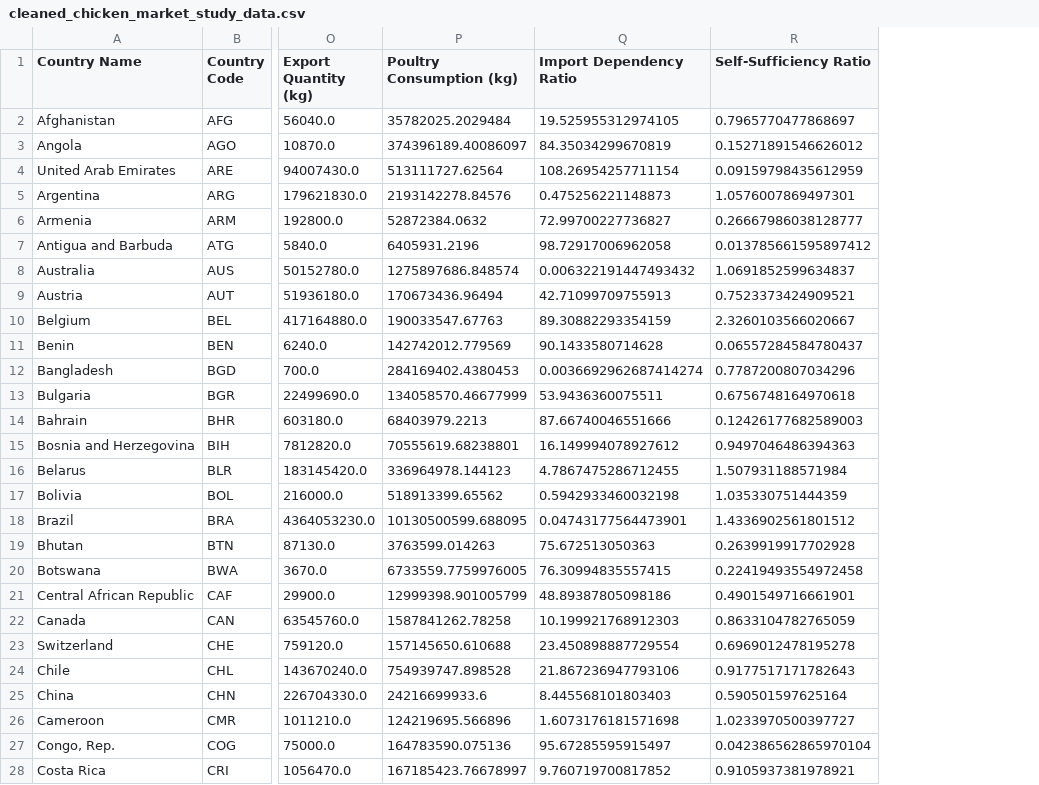
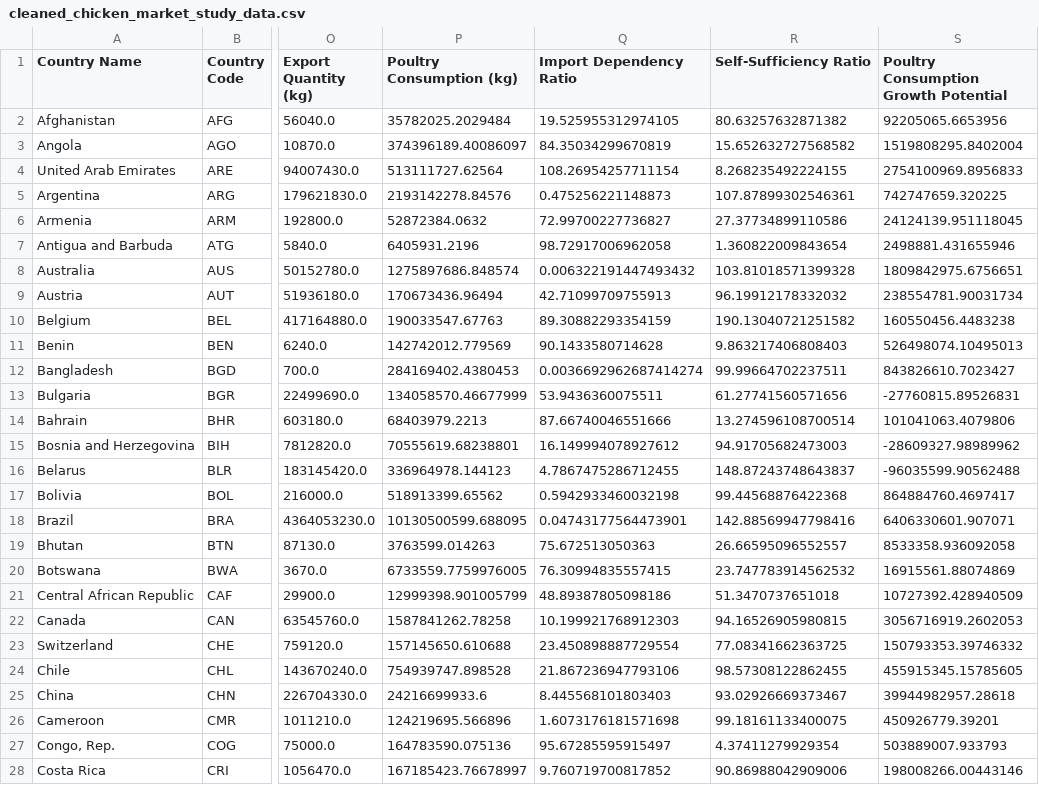
Before and after one commit to makokuzii/Produisez-une-etude-de-marche, a CSV file: data/cleaned_chicken_market_study_data.csv, drawn as a sheet; only a part is shown, gaps mark what is left out; the diff covers the shown part only; the diff names each change by its address in the sheet, - before the commit and + after, or states it on an @@ line.

```diff
--- a/data/cleaned_chicken_market_study_data.csv
+++ b/data/cleaned_chicken_market_study_data.csv
+column S, rows 1-28: Poultry Consumption Growth Potential | 92205065.6653956 | 1519808295.8402004 | 2754100969.8956833 | 742747659.320225 | 24124139.951118045 | 2498881.431655946 | 1809842975.6756651 | 238554781.90031734 | 160550456.4483238 | 526498074.10495013 | 843826610.7023427 | -27760815.89526831 | 101041063.4079806 | -28609327.98989962 | -96035599.90562488 | 864884760.4697417 | 6406330601.907071 | 8533358.936092058 | 16915561.88074869 | 10727392.428940509 | 3056716919.2602053 | 150793353.39746332 | 455915345.15785605 | 39944982957.28618 | 450926779.39201 | 503889007.933793 | 198008266.00443146
-R2 (Self-Sufficiency Ratio): 0.7965770477868697
+R2 (Self-Sufficiency Ratio): 80.63257632871382
-R3 (Self-Sufficiency Ratio): 0.15271891546626012
+R3 (Self-Sufficiency Ratio): 15.652632727568582
-R4 (Self-Sufficiency Ratio): 0.09159798435612959
+R4 (Self-Sufficiency Ratio): 8.268235492224155
-R5 (Self-Sufficiency Ratio): 1.0576007869497301
+R5 (Self-Sufficiency Ratio): 107.87899302546361
-R6 (Self-Sufficiency Ratio): 0.26667986038128777
+R6 (Self-Sufficiency Ratio): 27.37734899110586
-R7 (Self-Sufficiency Ratio): 0.013785661595897412
+R7 (Self-Sufficiency Ratio): 1.360822009843654
-R8 (Self-Sufficiency Ratio): 1.0691852599634837
+R8 (Self-Sufficiency Ratio): 103.81018571399328
-R9 (Self-Sufficiency Ratio): 0.7523373424909521
+R9 (Self-Sufficiency Ratio): 96.19912178332032
-R10 (Self-Sufficiency Ratio): 2.3260103566020667
+R10 (Self-Sufficiency Ratio): 190.13040721251582
-R11 (Self-Sufficiency Ratio): 0.06557284584780437
+R11 (Self-Sufficiency Ratio): 9.863217406808403
-R12 (Self-Sufficiency Ratio): 0.7787200807034296
+R12 (Self-Sufficiency Ratio): 99.99664702237511
-R13 (Self-Sufficiency Ratio): 0.6756748164970618
+R13 (Self-Sufficiency Ratio): 61.27741560571656
-R14 (Self-Sufficiency Ratio): 0.12426177682589003
+R14 (Self-Sufficiency Ratio): 13.274596108700514
-R15 (Self-Sufficiency Ratio): 0.9497046486394363
+R15 (Self-Sufficiency Ratio): 94.91705682473003
-R16 (Self-Sufficiency Ratio): 1.507931188571984
+R16 (Self-Sufficiency Ratio): 148.87243748643837
-R17 (Self-Sufficiency Ratio): 1.035330751444359
+R17 (Self-Sufficiency Ratio): 99.44568876422368
-R18 (Self-Sufficiency Ratio): 1.4336902561801512
+R18 (Self-Sufficiency Ratio): 142.88569947798416
-R19 (Self-Sufficiency Ratio): 0.2639919917702928
+R19 (Self-Sufficiency Ratio): 26.66595096552557
-R20 (Self-Sufficiency Ratio): 0.22419493554972458
+R20 (Self-Sufficiency Ratio): 23.747783914562532
-R21 (Self-Sufficiency Ratio): 0.4901549716661901
+R21 (Self-Sufficiency Ratio): 51.3470737651018
-R22 (Self-Sufficiency Ratio): 0.8633104782765059
+R22 (Self-Sufficiency Ratio): 94.16526905980815
-R23 (Self-Sufficiency Ratio): 0.6969012478195278
+R23 (Self-Sufficiency Ratio): 77.08341662363725
-R24 (Self-Sufficiency Ratio): 0.9177517171782643
+R24 (Self-Sufficiency Ratio): 98.57308122862455
-R25 (Self-Sufficiency Ratio): 0.590501597625164
+R25 (Self-Sufficiency Ratio): 93.02926669373467
-R26 (Self-Sufficiency Ratio): 1.0233970500397727
+R26 (Self-Sufficiency Ratio): 99.18161133400075
-R27 (Self-Sufficiency Ratio): 0.042386562865970104
+R27 (Self-Sufficiency Ratio): 4.37411279929354
-R28 (Self-Sufficiency Ratio): 0.9105937381978921
+R28 (Self-Sufficiency Ratio): 90.86988042909006
```
Also changed, not shown: 76 edited cells elsewhere in this file, 2 other files.
